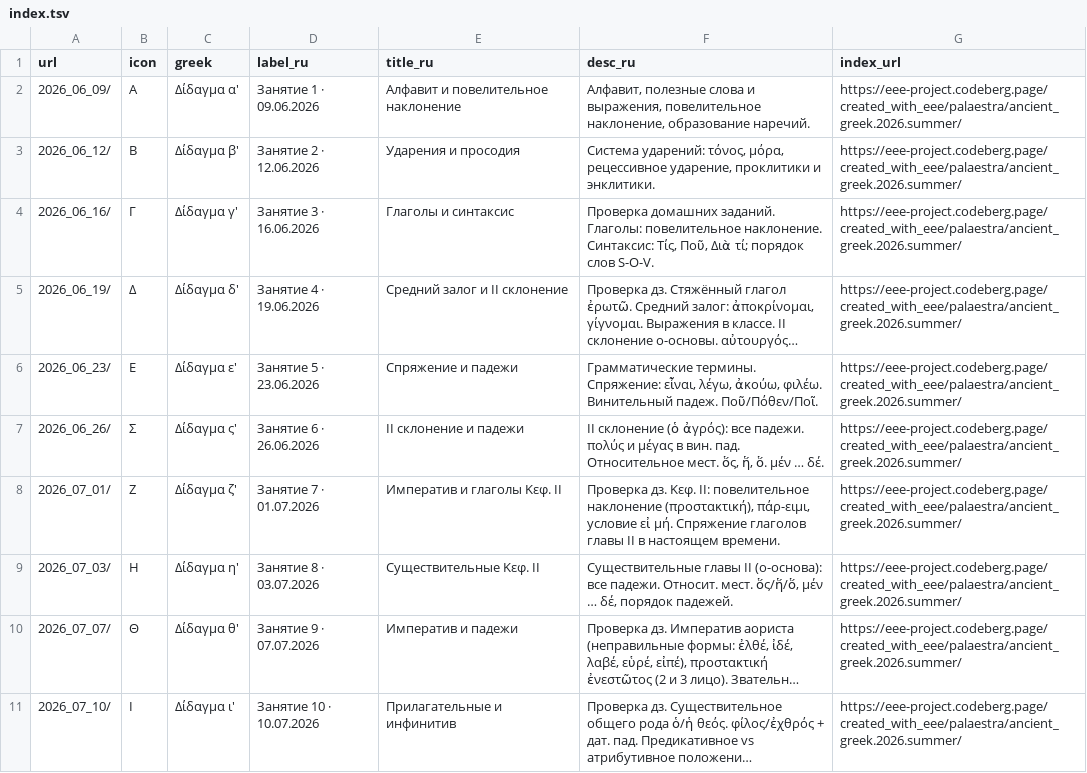
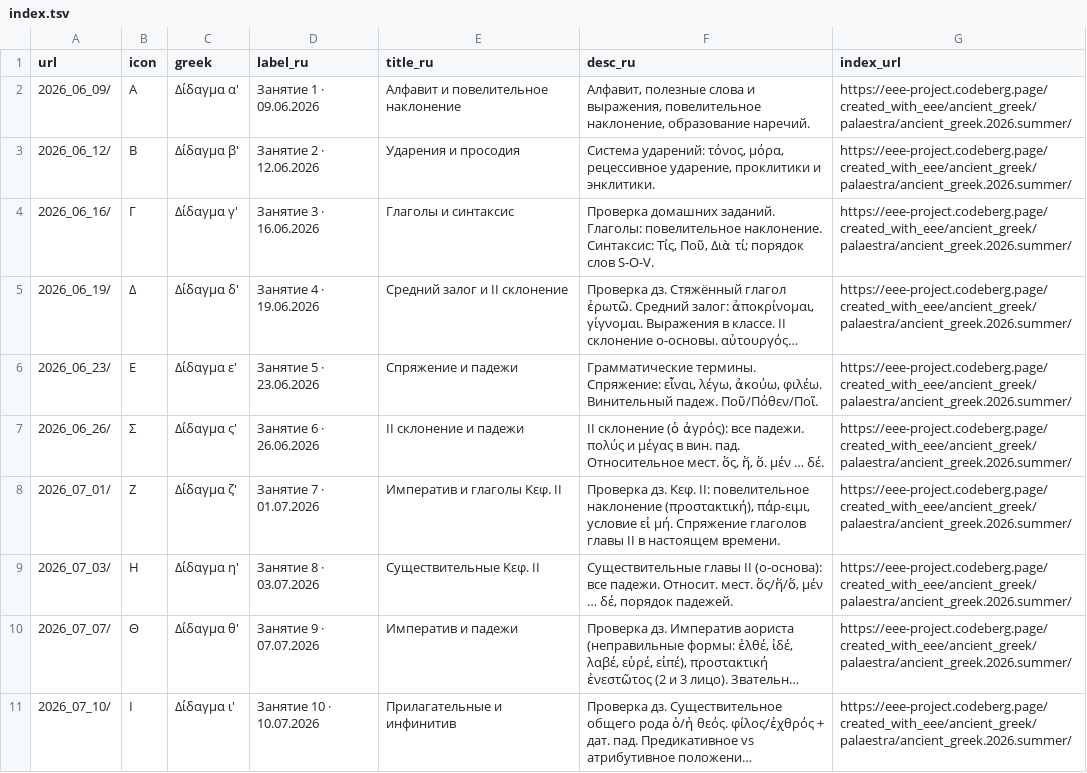
Before and after one commit to EEE-project/created_with_eee, a TSV file: ancient_greek/palaestra/ancient_greek.2026.summer/index.tsv, drawn as a sheet; long unchanged cells end in …; the diff names each change by its address in the sheet, - before the commit and + after, or states it on an @@ line.

Commit message:
Update index.tsv hierarchy for Codeberg Pages, remove redundant hub generator
Every group-level index.tsv (root, ancient_greek, modern_greek,
b1greeklanguageandculture) and every course-level index.tsv (odyssey,
palaestra, ellinika_b, kapodistrias, kavafis_ithaki, zorba) still
pointed at molab or the old flat pages URLs. Updated url/index_url
columns across all 10 files to the new Codeberg Pages paths, nested to
match this repo's own ancient_greek/modern_greek/b1greeklanguageandculture
directory structure. kavafis_ithaki and zorba's lesson url columns
switched from absolute molab links to relative directory paths,
matching every other course's pattern.

Removed tools/gen_hub.py + tools/hub_template.html: each course/group
directory's own notebook.py already renders a real hub via
eee_project's eee_card_list()/parent_back_url(), so the static-HTML
generator was solving an already-solved problem.

```diff
--- a/ancient_greek/palaestra/ancient_greek.2026.summer/index.tsv
+++ b/ancient_greek/palaestra/ancient_greek.2026.summer/index.tsv
-G2:G11 (index_url): https://eee-project.codeberg.page/created_with_eee/palaestra/ancient_greek.2026.summer/
+G2:G11 (index_url): https://eee-project.codeberg.page/created_with_eee/ancient_greek/palaestra/ancient_greek.2026.summer/
```
Also changed, not shown: ancient_greek/index.tsv, ancient_greek/odyssey/index.tsv, 7 other files.
